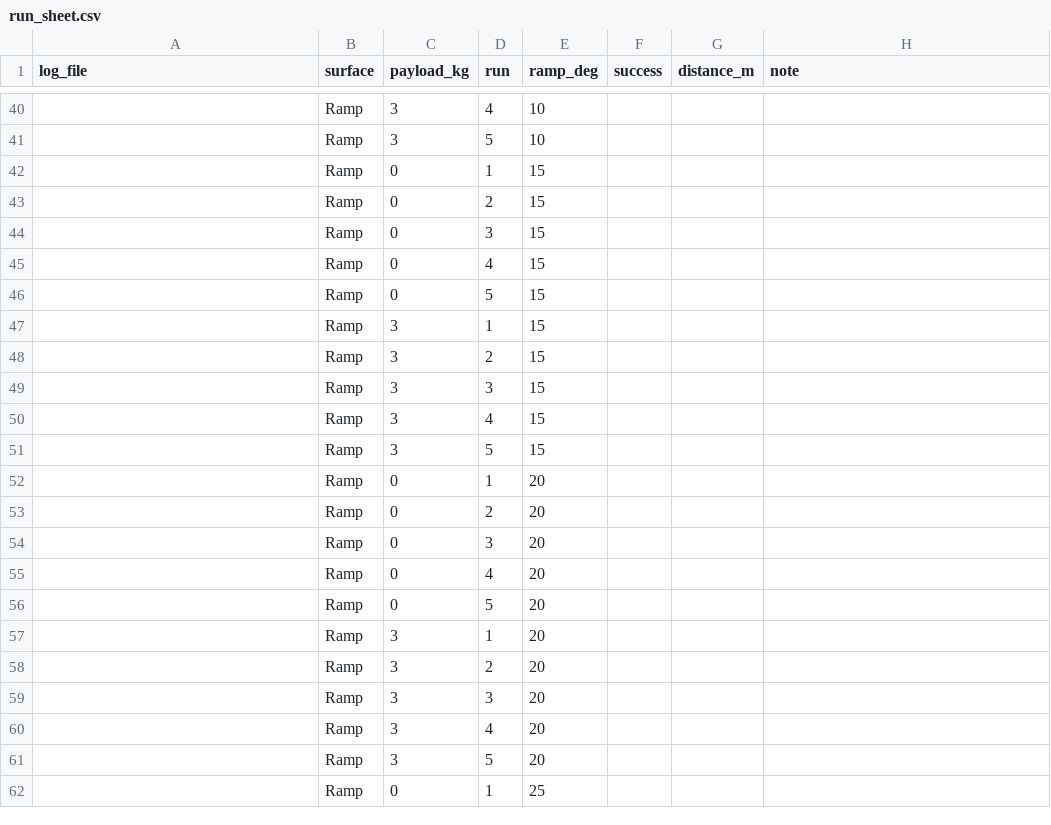
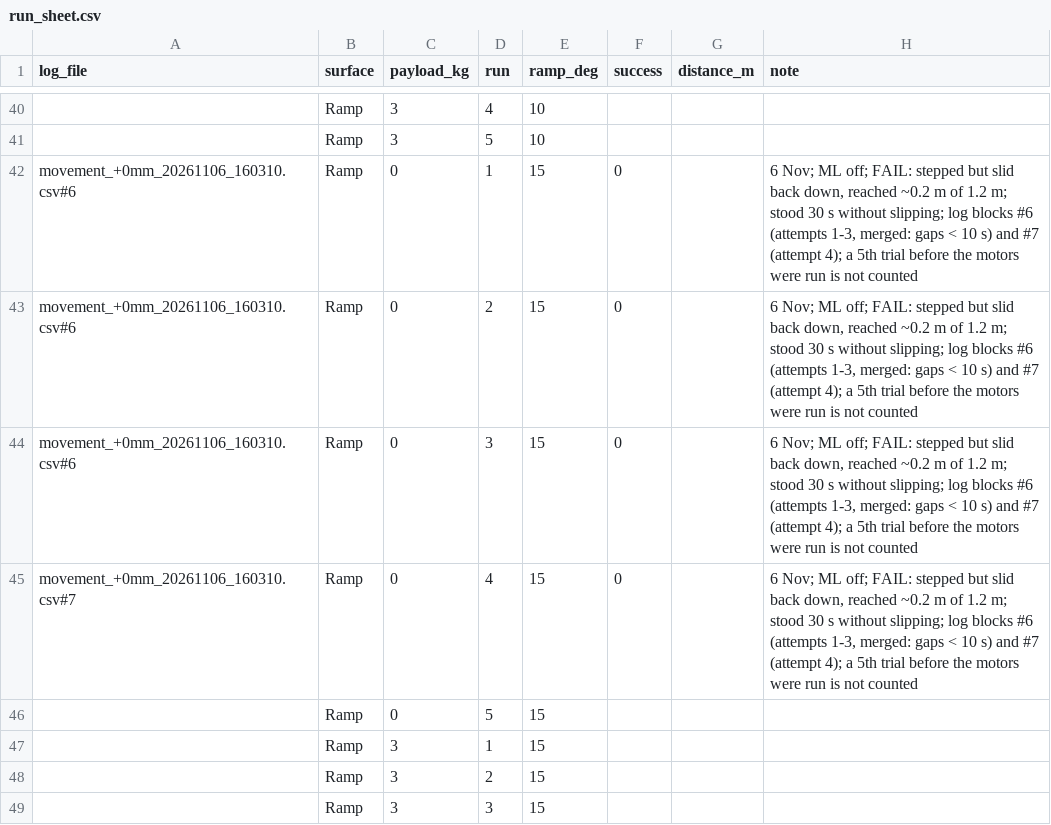
Before and after one commit to M-TRCH/BLEGS, a CSV file: python/paper_testing/test_3/output/log/run_sheet.csv, drawn as a sheet; only a part is shown, gaps mark what is left out; the shorter side is filled out with more unchanged rows; the diff names each change by its address in the sheet, - before the commit and + after, or states it on an @@ line.

```diff
--- a/python/paper_testing/test_3/output/log/run_sheet.csv
+++ b/python/paper_testing/test_3/output/log/run_sheet.csv
-A42:A44 (log_file): (empty)
+A42:A44 (log_file): movement_+0mm_20261106_160310.csv#6
-F42:F45 (success): (empty)
+F42:F45 (success): 0
-H42:H45 (note): (empty)
+H42:H45 (note): 6 Nov; ML off; FAIL: stepped but slid back down, reached ~0.2 m of 1.2 m; stood 30 s without slipping; log blocks #6 (attempts 1-3, merged: gaps < 10 s) and #7 (attempt 4); a 5th trial before the motors were run is not counted
-A45 (log_file): (empty)
+A45 (log_file): movement_+0mm_20261106_160310.csv#7
```
Also changed, not shown: python/paper_testing/test_3/output/data/capability_runs.csv, 2 other files.
